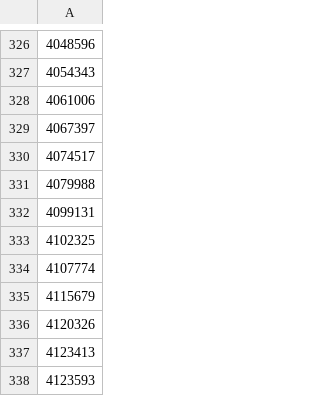
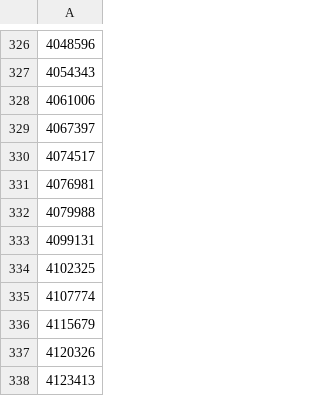
Before and after one commit to tyo8/WAIPAW3, a CSV file: subject_lists/combined_subj_eid/rmed_G43_eid_wapiaw.csv, drawn as a sheet; only a part is shown, gaps mark what is left out; the shorter side is filled out with more unchanged rows; the diff names each change by its address in the sheet, - before the commit and + after, or states it on an @@ line.

```diff
--- a/subject_lists/combined_subj_eid/rmed_G43_eid_wapiaw.csv
+++ b/subject_lists/combined_subj_eid/rmed_G43_eid_wapiaw.csv
+row 331: 4076981
```
Also changed, not shown: subject_lists/combined_subj_eid/rmed_F17_eid_wapiaw.csv, subject_lists/combined_subj_eid/rmed_G56_eid_wapiaw.csv, 3 other files.
